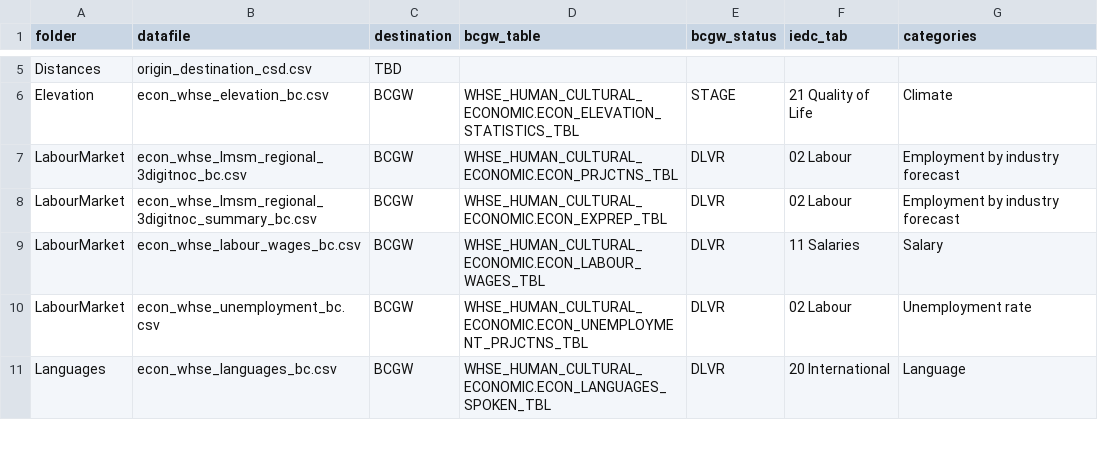
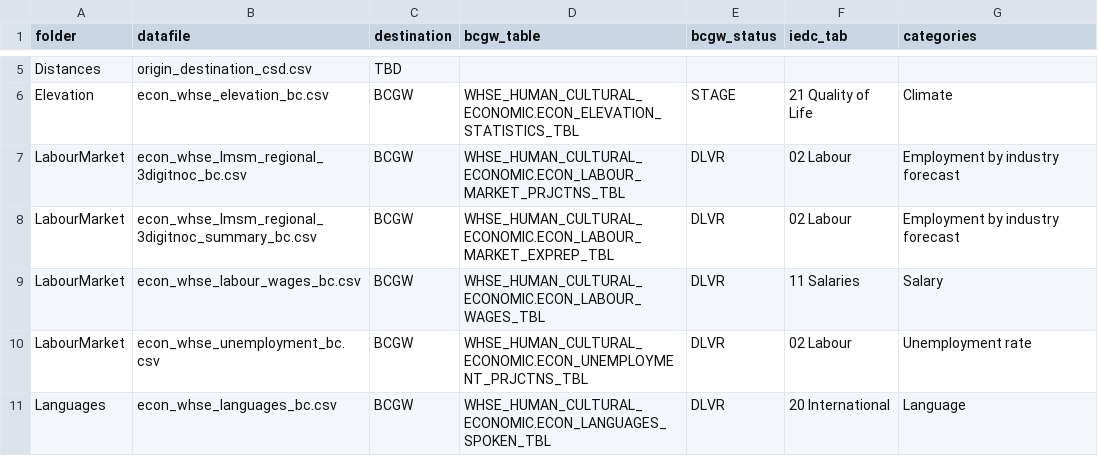
Before and after one commit to smnorris/mit_onetool_data, a CSV file: dissdata/data/data_categories_destinations.csv, drawn as a sheet; only a part is shown, gaps mark what is left out.

Commit message:
fixed JTST table names

```diff
--- a/dissdata/data/data_categories_destinations.csv
+++ b/dissdata/data/data_categories_destinations.csv
@@ -6,4 +6,4 @@ Distances,origin_destination_csd.csv,TBD,,,,
 Elevation,econ_whse_elevation_bc.csv,BCGW,WHSE_HUMAN_CULTURAL_ECONOMIC.ECON_ELEVATION_STATISTICS_TBL,STAGE,21 Quality of Life,Climate
-LabourMarket,econ_whse_lmsm_regional_3digitnoc_bc.csv,BCGW,WHSE_HUMAN_CULTURAL_ECONOMIC.ECON_PRJCTNS_TBL,DLVR,02 Labour,Employment by industry forecast
-LabourMarket,econ_whse_lmsm_regional_3digitnoc_summary_bc.csv,BCGW,WHSE_HUMAN_CULTURAL_ECONOMIC.ECON_EXPREP_TBL,DLVR,02 Labour,Employment by industry forecast
+LabourMarket,econ_whse_lmsm_regional_3digitnoc_bc.csv,BCGW,WHSE_HUMAN_CULTURAL_ECONOMIC.ECON_LABOUR_MARKET_PRJCTNS_TBL,DLVR,02 Labour,Employment by industry forecast
+LabourMarket,econ_whse_lmsm_regional_3digitnoc_summary_bc.csv,BCGW,WHSE_HUMAN_CULTURAL_ECONOMIC.ECON_LABOUR_MARKET_EXPREP_TBL,DLVR,02 Labour,Employment by industry forecast
 LabourMarket,econ_whse_labour_wages_bc.csv,BCGW,WHSE_HUMAN_CULTURAL_ECONOMIC.ECON_LABOUR_WAGES_TBL,DLVR,11 Salaries,Salary
```
